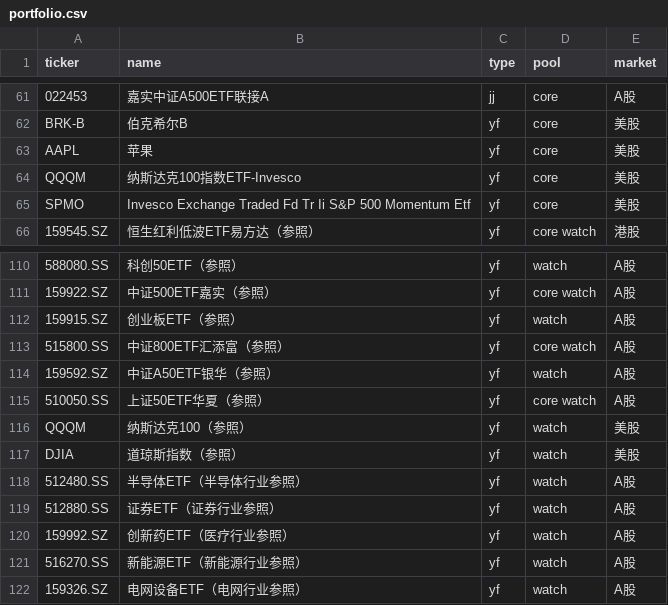
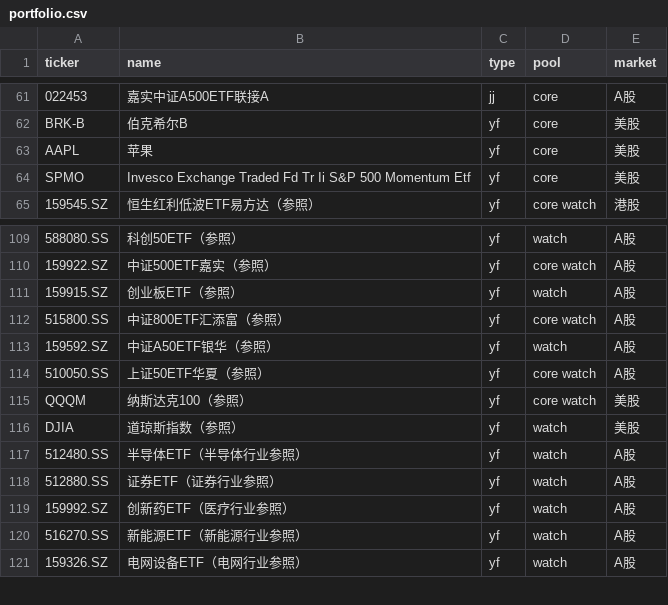
Before and after one commit to Johonzheng/mechanical-asset-monitor, a CSV file: portfolio.csv, drawn as a sheet; only a part is shown, gaps mark what is left out; removed rows and columns are numbered as before the commit, all else as after; the diff names each change by its address in the sheet, - before the commit and + after, or states it on an @@ line.

Commit message:
Update portfolio.csv

```diff
--- a/portfolio.csv
+++ b/portfolio.csv
-row 64: QQQM | 纳斯达克100指数ETF-Invesco | yf | core | 美股
-D115 (pool): watch
+D115 (pool): core watch
```
